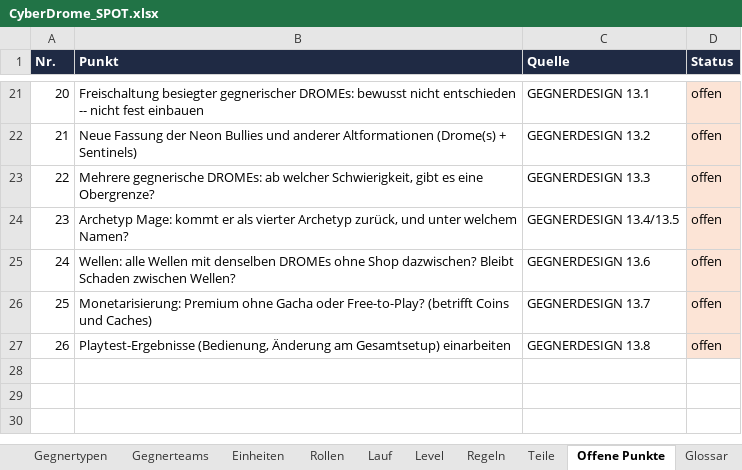
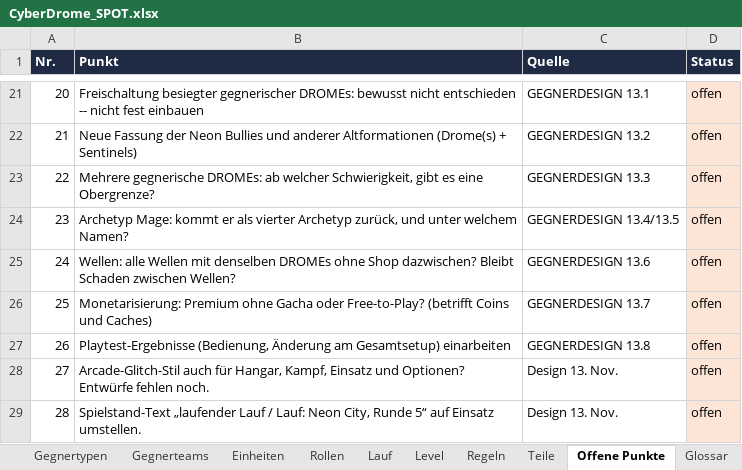
Before and after one commit to Longuspong/CyberDrome, an Excel workbook: docs/spot/CyberDrome_SPOT.xlsx, sheet Offene Punkte, drawn as a sheet; only a part is shown, gaps mark what is left out; values as stored, in another font and other column widths than the file's, no borders; the diff names each change by its address in the sheet, - before the commit and + after, or states it on an @@ line.

```diff
--- a/docs/spot/CyberDrome_SPOT.xlsx (sheet Offene Punkte)
+++ b/docs/spot/CyberDrome_SPOT.xlsx (sheet Offene Punkte)
+row 28: 27 | Arcade-Glitch-Stil auch für Hangar, Kampf, Einsatz und Optionen? Entwürfe fehlen noch. | Design 13. Nov. | offen
+row 29: 28 | Spielstand-Text „laufender Lauf / Lauf: Neon City, Runde 5“ auf Einsatz umstellen. | Design 13. Nov. | offen
```
Also changed, not shown: sheet Eckpunkte, sheet Uebersicht, other sheet tabs, 14 other files.
